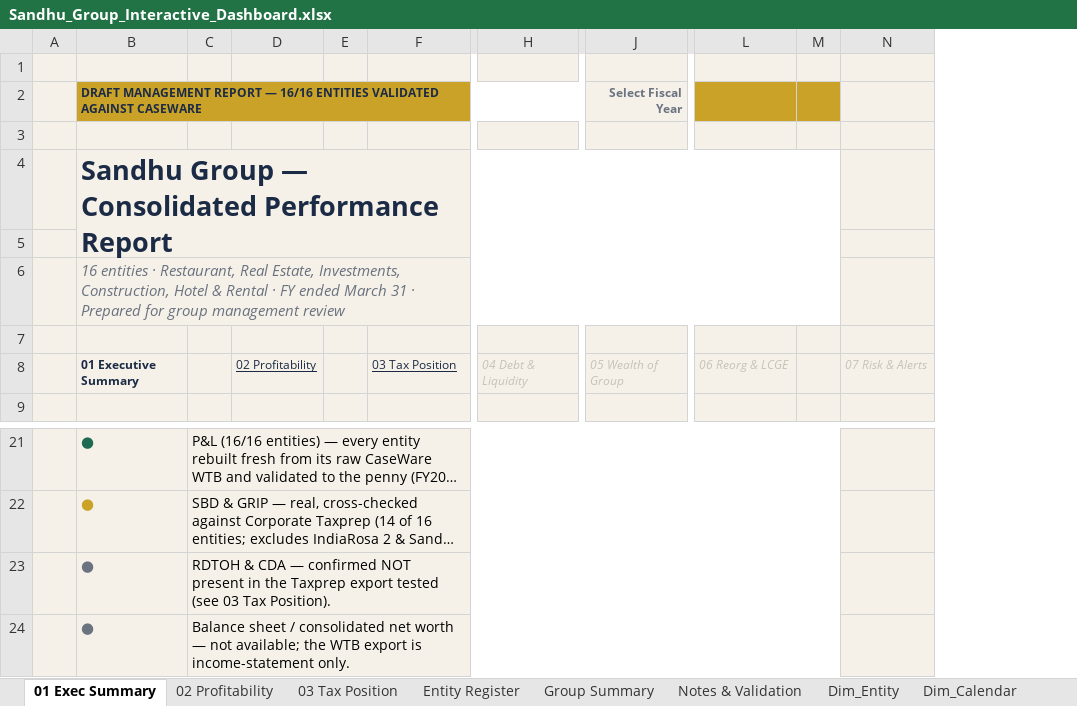
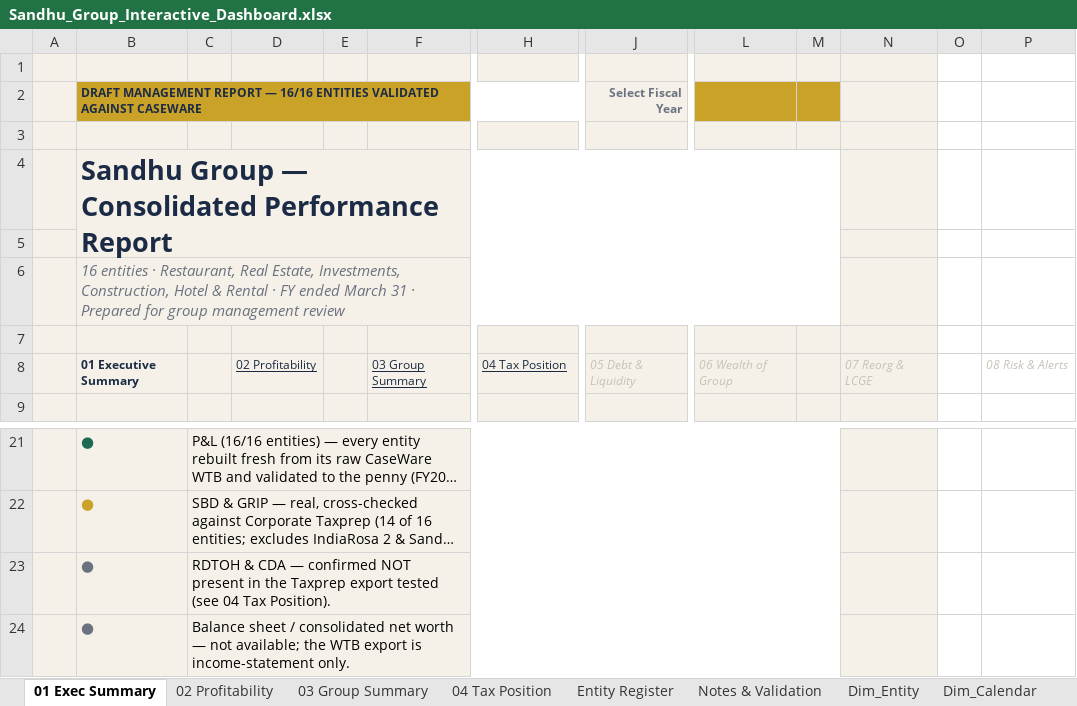
Before and after one commit to shardcrypto87-spec/Analysis, an Excel workbook: output/Sandhu_Group_Interactive_Dashboard.xlsx, sheet 01 Exec Summary, drawn as a sheet; only a part is shown, gaps mark what is left out; long unchanged cells end in …; values as stored, in another font and other column widths than the file's, no borders; charts and pictures not drawn; removed rows and columns are numbered as before the commit, all else as after; rows hold the shown columns only; the diff names each change by its address in the sheet, - before the commit and + after, or states it on an @@ line.

```diff
--- a/output/Sandhu_Group_Interactive_Dashboard.xlsx (sheet 01 Exec Summary)
+++ b/output/Sandhu_Group_Interactive_Dashboard.xlsx (sheet 01 Exec Summary)
-sheet tab: 03 Tax Position
+sheet tab: 03 Group Summary
-sheet tab: Group Summary
+sheet tab: 04 Tax Position
-column N, empty
+column N, empty
+column O, empty
+column P, empty
-row 8:  | 01 Executive Summary |  | 02 Profitability |  | 03 Tax Position | 04 Debt & Liquidity | 05 Wealth of Group | 06 Reorg & LCGE |  | 07 Risk & Alerts
+row 8:  | 01 Executive Summary |  | 02 Profitability |  | 03 Group Summary | 04 Tax Position | 05 Debt & Liquidity | 06 Wealth of Group |  | 07 Reorg & LCGE |  | 08 Risk & Alerts
-C23: …tested (see 03 Tax Position).
+C23: …tested (see 04 Tax Position).
```
Also changed, not shown: sheet 03 Group Summary, charts or pictures, 2 other files.
